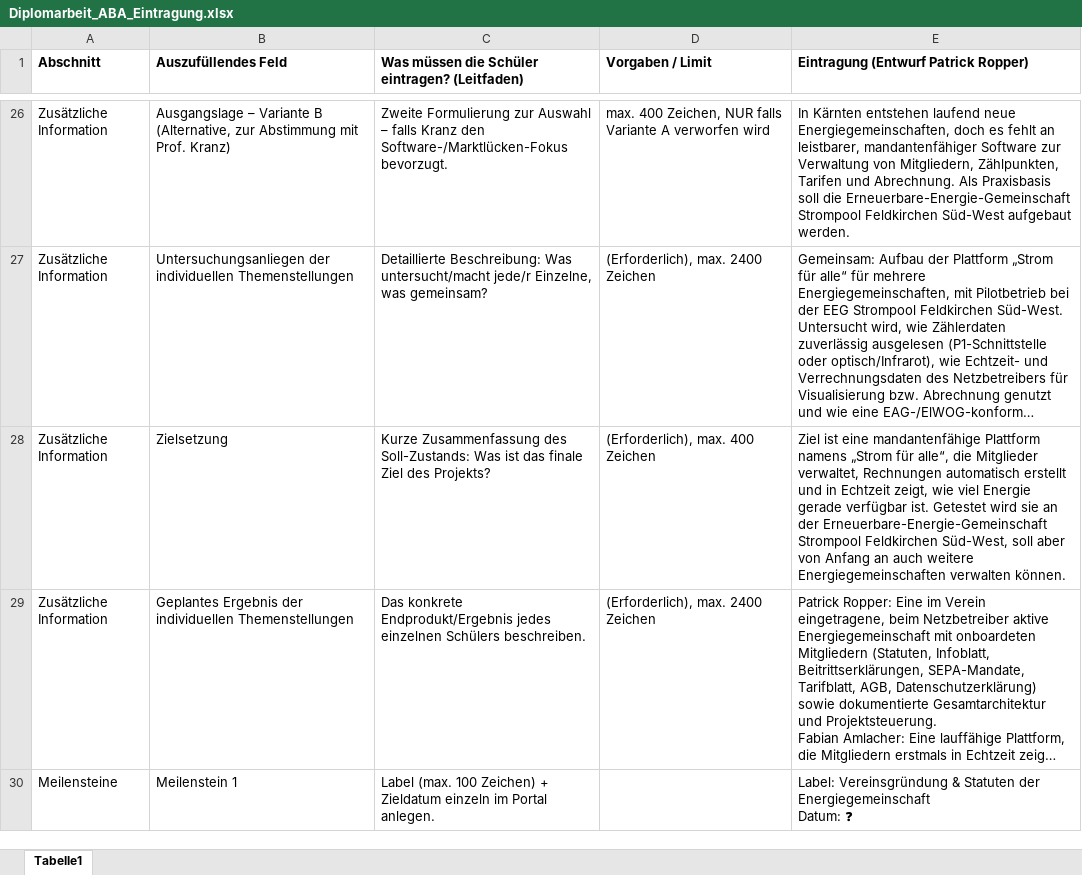
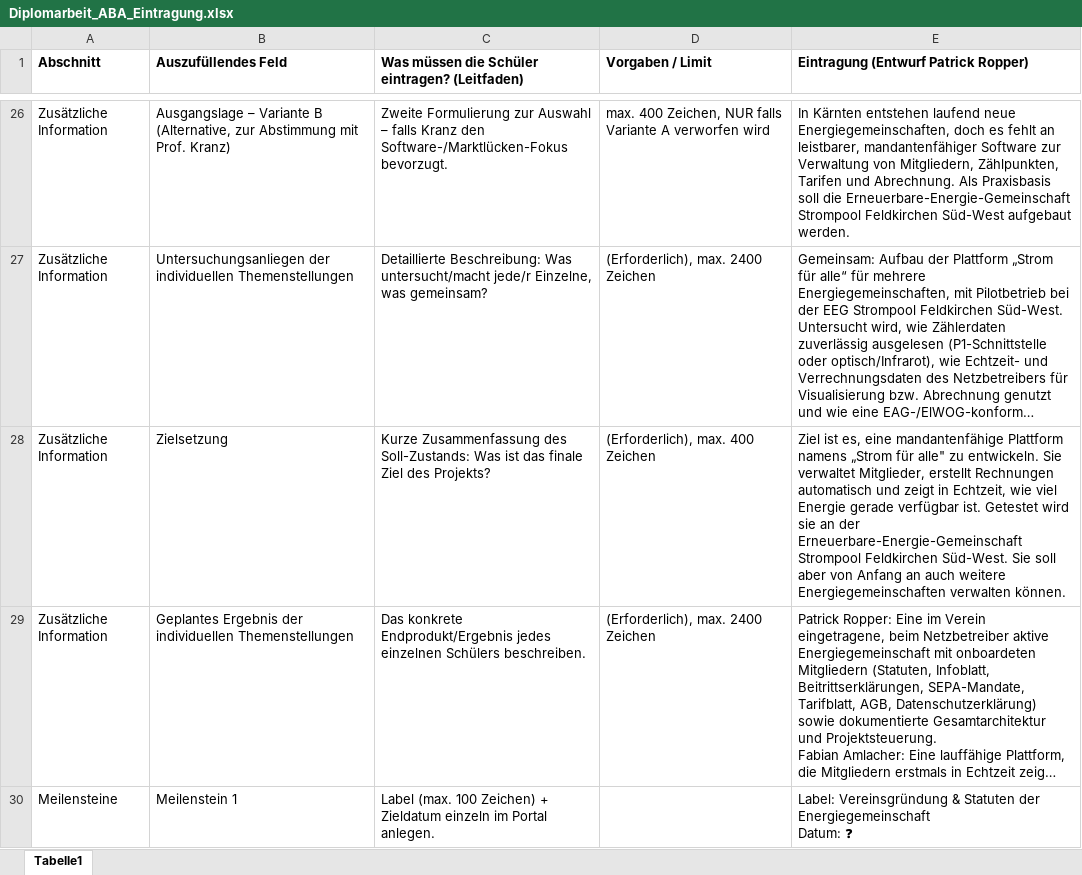
Before and after one commit to ropperp/eeg-platform, an Excel workbook: docs/diplomarbeit/Diplomarbeit_ABA_Eintragung.xlsx, sheet Tabelle1, drawn as a sheet; only a part is shown, gaps mark what is left out; long unchanged cells end in …; values as stored, in another font and other column widths than the file's, no borders; the diff names each change by its address in the sheet, - before the commit and + after, or states it on an @@ line.

```diff
--- a/docs/diplomarbeit/Diplomarbeit_ABA_Eintragung.xlsx (sheet Tabelle1)
+++ b/docs/diplomarbeit/Diplomarbeit_ABA_Eintragung.xlsx (sheet Tabelle1)
-E28: Ziel ist eine mandantenfähige Plattform namens „Strom für alle“, die Mitglieder verwaltet, Rechnungen automatisch erstellt und in Echtzeit zeigt, wie viel Energie gerade verfügbar ist. Getestet wird sie an der Erneuerbare-Energie-Gemeinschaft Strompool Feldkirchen Süd-West, soll aber…
+E28: Ziel ist es, eine mandantenfähige Plattform namens „Strom für alle" zu entwickeln. Sie verwaltet Mitglieder, erstellt Rechnungen automatisch und zeigt in Echtzeit, wie viel Energie gerade verfügbar ist. Getestet wird sie an der Erneuerbare-Energie-Gemeinschaft Strompool Feldkirchen Süd-West. Sie soll aber…
```
